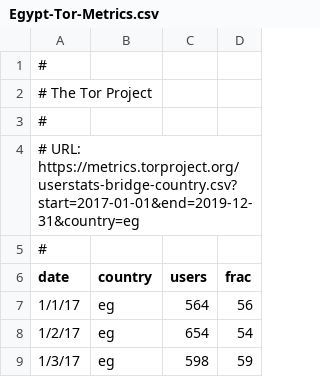
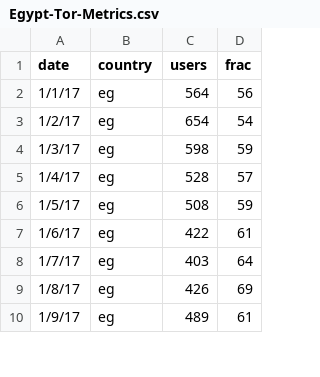
Before and after one commit to dbmcadam/Capstone, a CSV file: data/Egypt-Tor-Metrics.csv, drawn as a sheet; only a part is shown; the shorter side is filled out with more unchanged rows; the diff names each change by its address in the sheet, - before the commit and + after, or states it on an @@ line.

```diff
--- a/data/Egypt-Tor-Metrics.csv
+++ b/data/Egypt-Tor-Metrics.csv
-row 1: #
-row 2: # The Tor Project
-row 3: #
-row 4: # URL: https://metrics.torproject.org/userstats-bridge-country.csv?start=2017-01-01&end=2019-12-31&country=eg
-row 5: #
```
Also changed, not shown: data/Iraq-Tor-Metrics.csv, data/Jordan-Tor-Metrics.csv, 9 other files.
